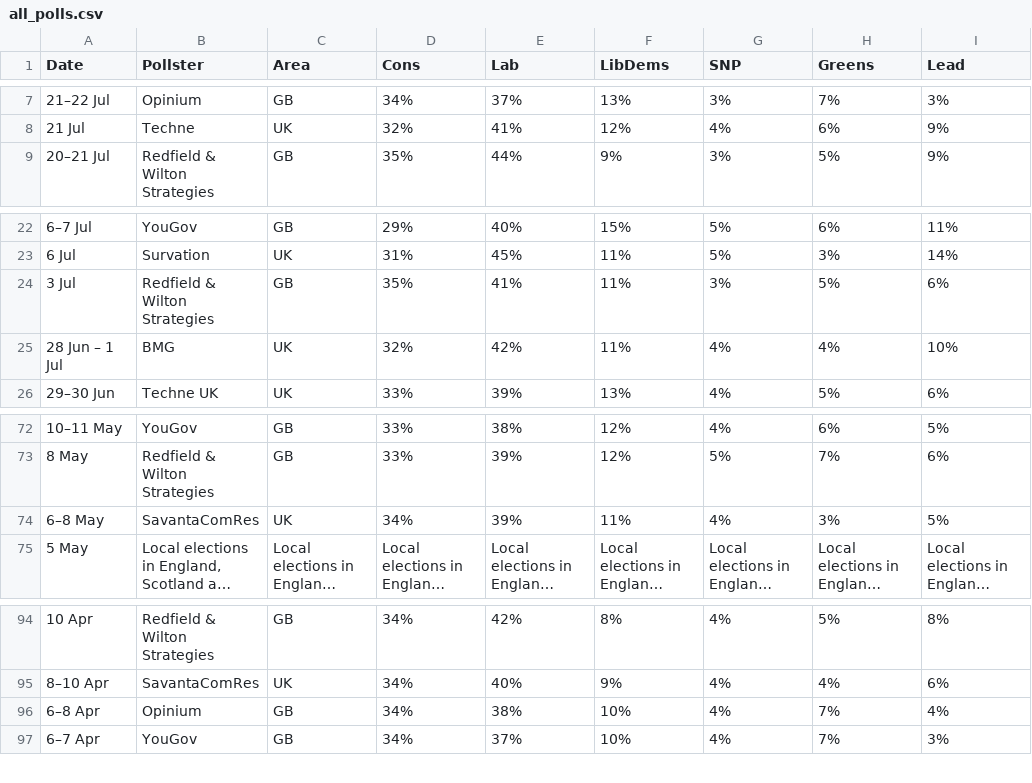
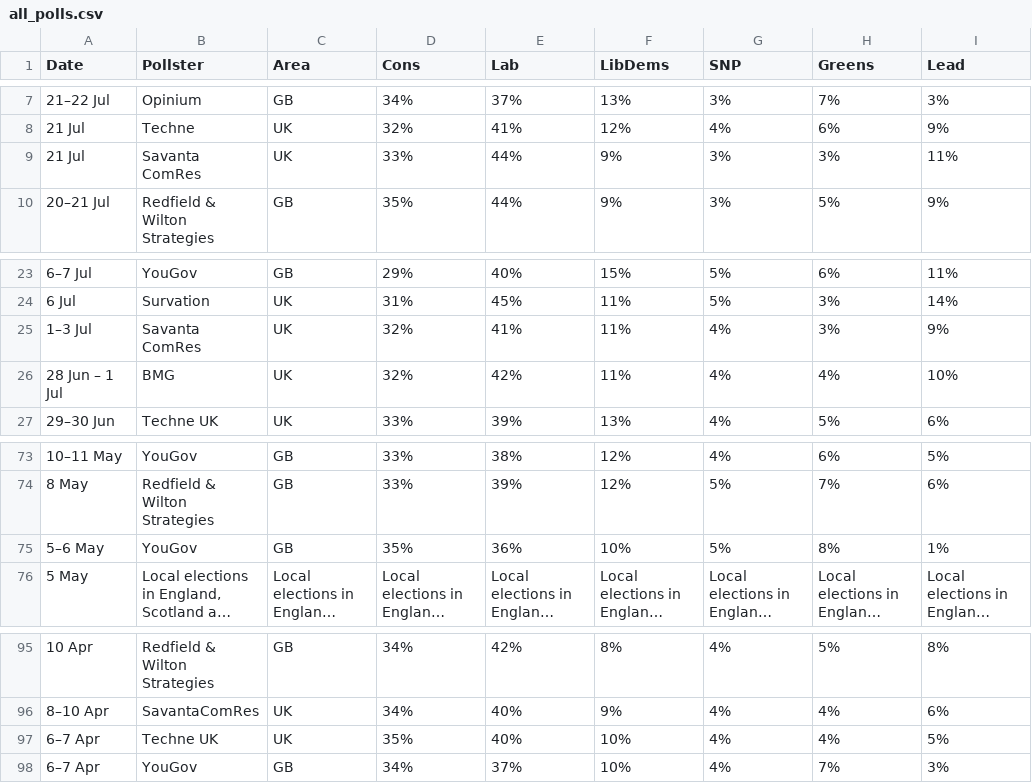
Before and after one commit to jamesstats/United-Kingdom-Opinion-Polls, a CSV file: all_polls.csv, drawn as a sheet; only a part is shown, gaps mark what is left out; long unchanged cells end in …; removed rows and columns are numbered as before the commit, all else as after; the diff names each change by its address in the sheet, - before the commit and + after, or states it on an @@ line.

```diff
--- a/all_polls.csv
+++ b/all_polls.csv
+row 9: 21 Jul | Savanta ComRes | UK | 33% | 44% | 9% | 3% | 3% | 11%
-row 24: 3 Jul | Redfield & Wilton Strategies | GB | 35% | 41% | 11% | 3% | 5% | 6%
+row 25: 1–3 Jul | Savanta ComRes | UK | 32% | 41% | 11% | 4% | 3% | 9%
-row 74: 6–8 May | SavantaComRes | UK | 34% | 39% | 11% | 4% | 3% | 5%
+row 75: 5–6 May | YouGov | GB | 35% | 36% | 10% | 5% | 8% | 1%
-row 96: 6–8 Apr | Opinium | GB | 34% | 38% | 10% | 4% | 7% | 4%
+row 97: 6–7 Apr | Techne UK | UK | 35% | 40% | 10% | 4% | 4% | 5%
```
